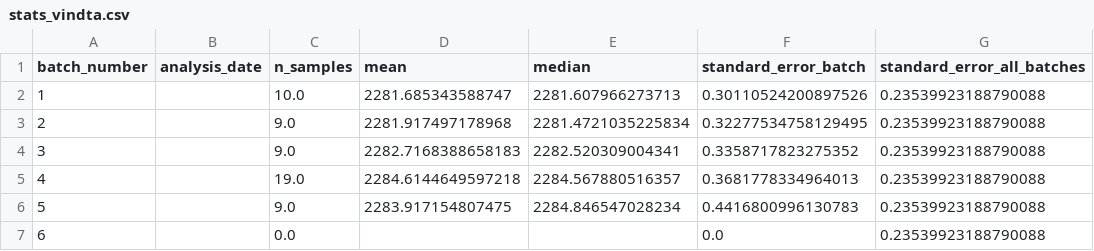
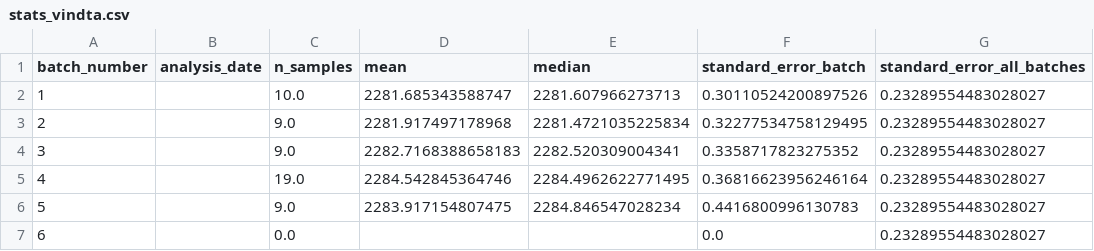
Before and after one commit to louisedelaigue/lab-work, a CSV file: vindta/data/stats_vindta.csv, drawn as a sheet.

Commit message:
last batch

```diff
--- a/vindta/data/stats_vindta.csv
+++ b/vindta/data/stats_vindta.csv
@@ -1,7 +1,7 @@
 batch_number,analysis_date,n_samples,mean,median,standard_error_batch,standard_error_all_batches
-1,,10.0,2281.685343588747,2281.607966273713,0.30110524200897526,0.23539923188790088
-2,,9.0,2281.917497178968,2281.4721035225834,0.32277534758129495,0.23539923188790088
-3,,9.0,2282.7168388658183,2282.520309004341,0.3358717823275352,0.23539923188790088
-4,,19.0,2284.6144649597218,2284.567880516357,0.3681778334964013,0.23539923188790088
-5,,9.0,2283.917154807475,2284.846547028234,0.4416800996130783,0.23539923188790088
-6,,0.0,,,0.0,0.23539923188790088
+1,,10.0,2281.685343588747,2281.607966273713,0.30110524200897526,0.23289554483028027
+2,,9.0,2281.917497178968,2281.4721035225834,0.32277534758129495,0.23289554483028027
+3,,9.0,2282.7168388658183,2282.520309004341,0.3358717823275352,0.23289554483028027
+4,,19.0,2284.542845364746,2284.4962622771495,0.36816623956246164,0.23289554483028027
+5,,9.0,2283.917154807475,2284.846547028234,0.4416800996130783,0.23289554483028027
+6,,0.0,,,0.0,0.23289554483028027
```
Also changed, not shown: 8 other files.
